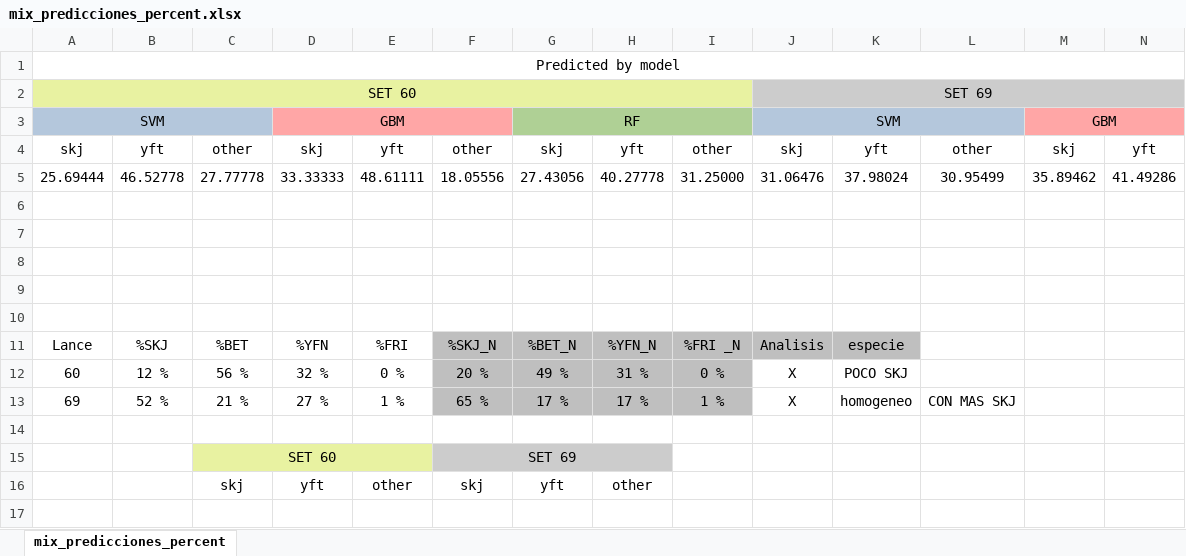
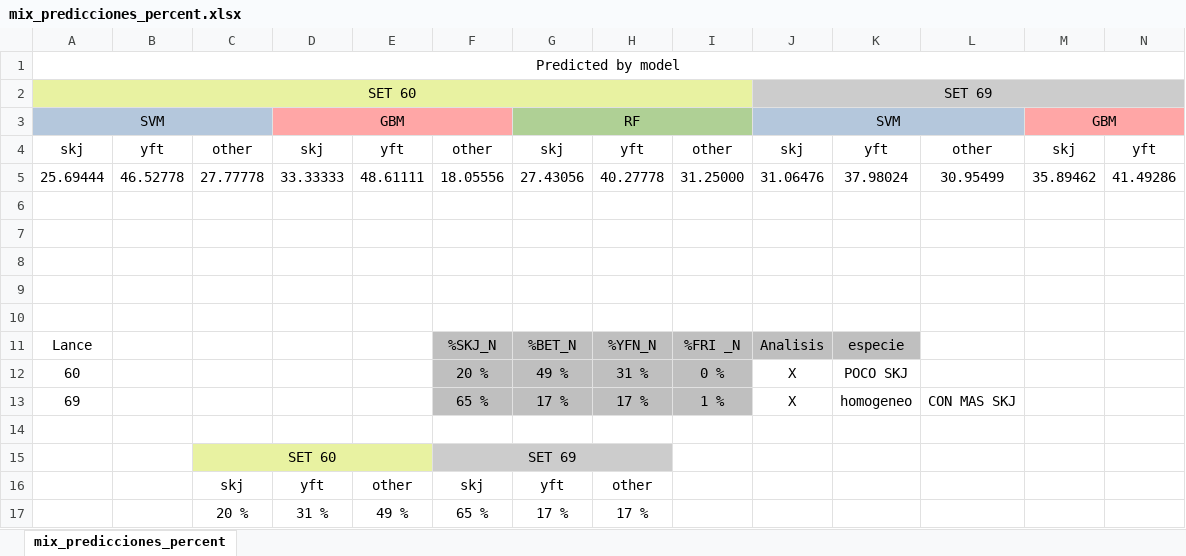
Before and after one commit to gotzonmandiola/FM_atun, an Excel workbook: resultados/mix_predicciones_percent.xlsx, sheet mix_predicciones_percent, drawn as a sheet; only a part is shown; values as stored, in another font and other column widths than the file's, no borders; rows hold the shown columns only; the diff names each change by its address in the sheet, - before the commit and + after, or states it on an @@ line.

```diff
--- a/resultados/mix_predicciones_percent.xlsx (sheet mix_predicciones_percent)
+++ b/resultados/mix_predicciones_percent.xlsx (sheet mix_predicciones_percent)
-B11: %SKJ
+B11: (empty)
-C11: %BET
+C11: (empty)
-D11: %YFN
+D11: (empty)
-E11: %FRI
+E11: (empty)
-B12: 12 %
+B12: (empty)
-C12: 56 %
+C12: (empty)
-D12: 32 %
+D12: (empty)
-E12: 0 %
+E12: (empty)
-B13: 52 %
+B13: (empty)
-C13: 21 %
+C13: (empty)
-D13: 27 %
+D13: (empty)
-E13: 1 %
+E13: (empty)
+row 17:  |  | 20 % | 31 % | 49 % | 65 % | 17 % | 17 %
```
Also changed, not shown: 20 other files.
